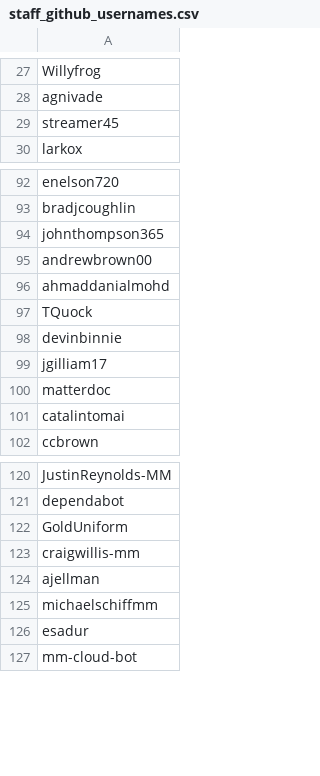
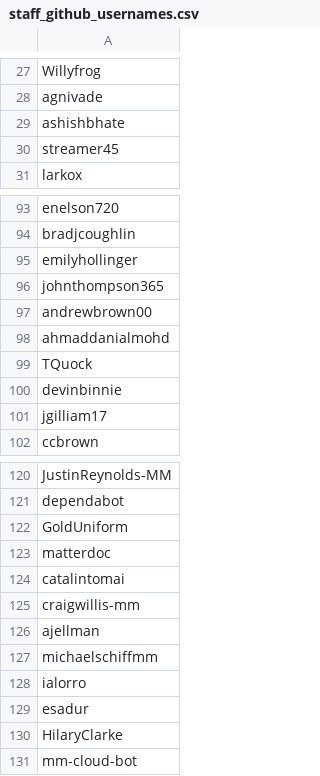
Before and after one commit to mattermost/mattermost-data-warehouse, a CSV file: transform/snowflake-dbt/data/staff_github_usernames.csv, drawn as a sheet; only a part is shown, gaps mark what is left out.

```diff
--- a/transform/snowflake-dbt/data/staff_github_usernames.csv
+++ b/transform/snowflake-dbt/data/staff_github_usernames.csv
@@ -28,2 +28,3 @@ Willyfrog
 agnivade
+ashishbhate
 streamer45
@@ -93,2 +94,3 @@ enelson720
 bradjcoughlin
+emilyhollinger
 johnthompson365
@@ -99,4 +101,2 @@ devinbinnie
 jgilliam17
-matterdoc
-catalintomai
 ccbrown
@@ -122,2 +122,4 @@ dependabot
 GoldUniform
+matterdoc
+catalintomai
 craigwillis-mm
@@ -125,3 +127,5 @@ ajellman
 michaelschiffmm
+ialorro
 esadur
+HilaryClarke
 mm-cloud-bot
```
Also changed, not shown: 1 other file.
